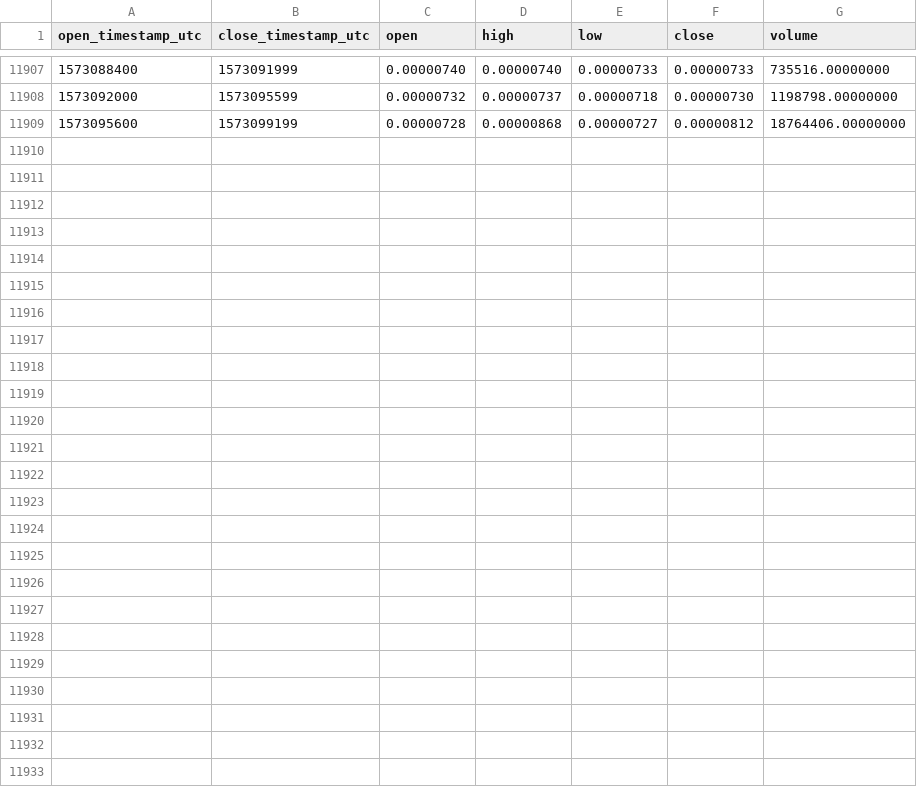
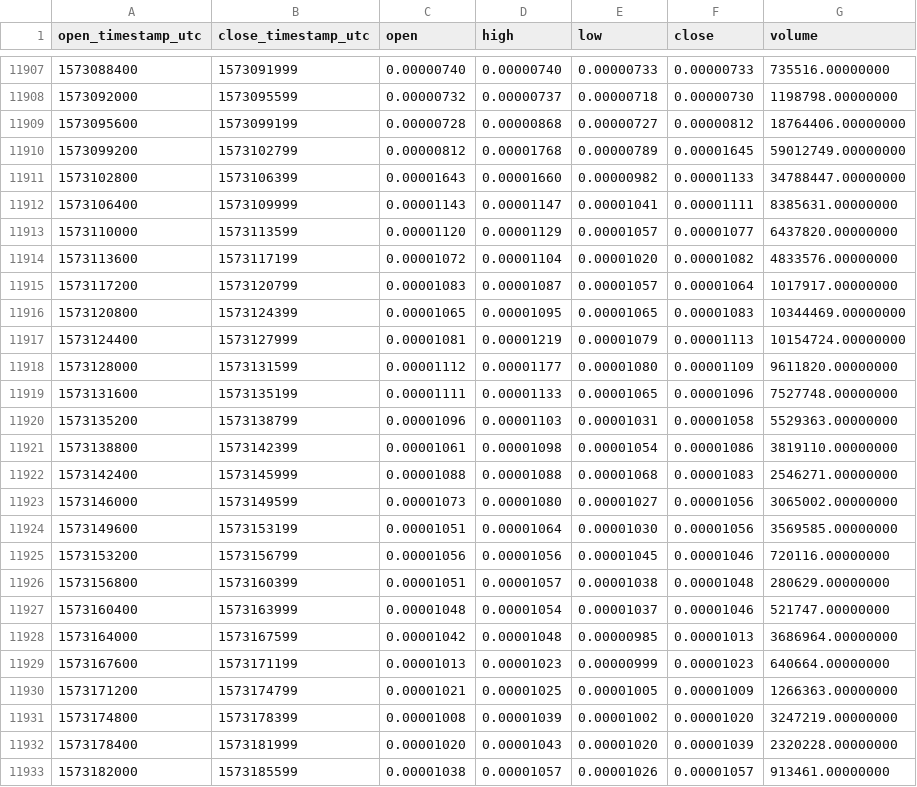
Before and after one commit to cryptobigbro/binance-KEYETH, a CSV file: binance-KEYETH-1h.csv, drawn as a sheet; only a part is shown, gaps mark what is left out.

Commit message:
Update OHLCV data.

```diff
--- a/binance-KEYETH-1h.csv
+++ b/binance-KEYETH-1h.csv
@@ -11909 +11909,25 @@ open_timestamp_utc,close_timestamp_utc,open,high,low,close,volume
 1573095600,1573099199,0.00000728,0.00000868,0.00000727,0.00000812,18764406.00000000
+1573099200,1573102799,0.00000812,0.00001768,0.00000789,0.00001645,59012749.00000000
+1573102800,1573106399,0.00001643,0.00001660,0.00000982,0.00001133,34788447.00000000
+1573106400,1573109999,0.00001143,0.00001147,0.00001041,0.00001111,8385631.00000000
+1573110000,1573113599,0.00001120,0.00001129,0.00001057,0.00001077,6437820.00000000
+1573113600,1573117199,0.00001072,0.00001104,0.00001020,0.00001082,4833576.00000000
+1573117200,1573120799,0.00001083,0.00001087,0.00001057,0.00001064,1017917.00000000
+1573120800,1573124399,0.00001065,0.00001095,0.00001065,0.00001083,10344469.00000000
+1573124400,1573127999,0.00001081,0.00001219,0.00001079,0.00001113,10154724.00000000
+1573128000,1573131599,0.00001112,0.00001177,0.00001080,0.00001109,9611820.00000000
+1573131600,1573135199,0.00001111,0.00001133,0.00001065,0.00001096,7527748.00000000
+1573135200,1573138799,0.00001096,0.00001103,0.00001031,0.00001058,5529363.00000000
+1573138800,1573142399,0.00001061,0.00001098,0.00001054,0.00001086,3819110.00000000
+1573142400,1573145999,0.00001088,0.00001088,0.00001068,0.00001083,2546271.00000000
+1573146000,1573149599,0.00001073,0.00001080,0.00001027,0.00001056,3065002.00000000
+1573149600,1573153199,0.00001051,0.00001064,0.00001030,0.00001056,3569585.00000000
+1573153200,1573156799,0.00001056,0.00001056,0.00001045,0.00001046,720116.00000000
+1573156800,1573160399,0.00001051,0.00001057,0.00001038,0.00001048,280629.00000000
+1573160400,1573163999,0.00001048,0.00001054,0.00001037,0.00001046,521747.00000000
+1573164000,1573167599,0.00001042,0.00001048,0.00000985,0.00001013,3686964.00000000
+1573167600,1573171199,0.00001013,0.00001023,0.00000999,0.00001023,640664.00000000
+1573171200,1573174799,0.00001021,0.00001025,0.00001005,0.00001009,1266363.00000000
+1573174800,1573178399,0.00001008,0.00001039,0.00001002,0.00001020,3247219.00000000
+1573178400,1573181999,0.00001020,0.00001043,0.00001020,0.00001039,2320228.00000000
+1573182000,1573185599,0.00001038,0.00001057,0.00001026,0.00001057,913461.00000000
```
Also changed, not shown: binance-KEYETH-1d.csv.
